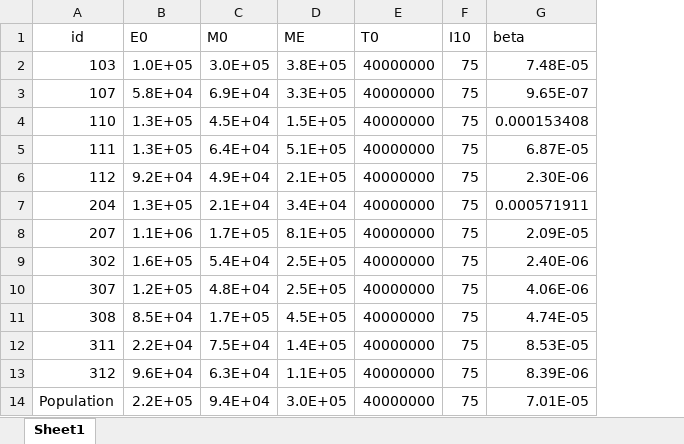
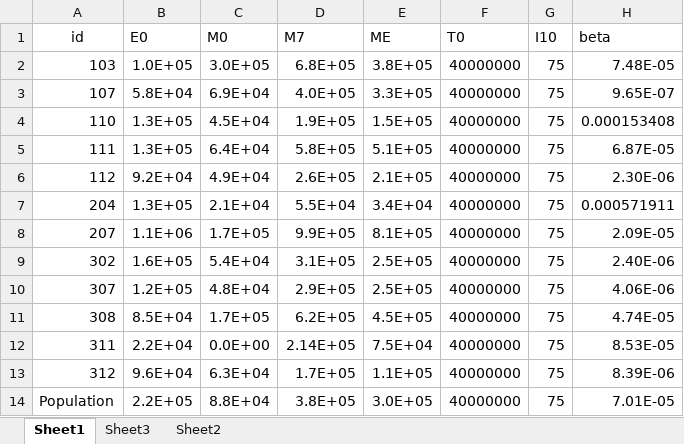
Before and after one commit to DoctorGoose/VirtualPatient, an Excel workbook: python/LCT.xlsx, sheet Sheet1, drawn as a sheet; only a part is shown; values as stored, in another font and other column widths than the file's, no borders; addresses are those after the commit; the diff names each change by its address in the sheet, - before the commit and + after, or states it on an @@ line.

```diff
--- a/python/LCT.xlsx (sheet Sheet1)
+++ b/python/LCT.xlsx (sheet Sheet1)
+sheet tab: Sheet3
+sheet tab: Sheet2
+column D (M7), rows 2-14: 6.8E+05 | 4.0E+05 | 1.9E+05 | 5.8E+05 | 2.6E+05 | 5.5E+04 | 9.9E+05 | 3.1E+05 | 2.9E+05 | 6.2E+05 | 2.14E+05 | 1.7E+05 | 3.8E+05
-C12 (M0): 7.5E+04
+C12 (M0): 0.0E+00
-E12 (ME): 1.4E+05
+E12 (ME): 7.5E+04
-C14 (M0): 9.4E+04
+C14 (M0): 8.8E+04
```
Also changed, not shown: formulas that keep their value, 16 other files.
